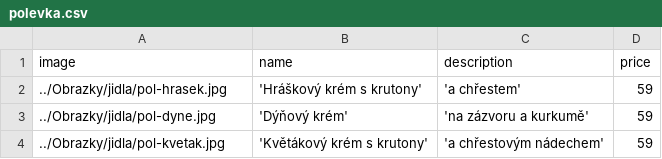
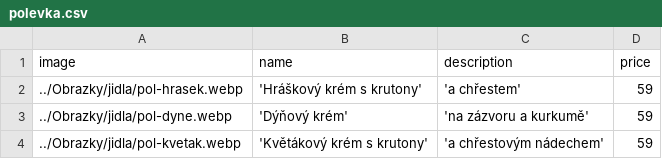
Before and after one commit to ryskova/ryskova.github.io, a CSV file: data/polevka.csv, drawn as a sheet.

```diff
--- a/data/polevka.csv
+++ b/data/polevka.csv
@@ -1,4 +1,4 @@
 image,name,description,price
-../Obrazky/jidla/pol-hrasek.jpg,'Hráškový krém s krutony','a chřestem',59
-../Obrazky/jidla/pol-dyne.jpg,'Dýňový krém','na zázvoru a kurkumě',59
-../Obrazky/jidla/pol-kvetak.jpg,'Květákový krém s krutony','a chřestovým nádechem',59
+../Obrazky/jidla/pol-hrasek.webp,'Hráškový krém s krutony','a chřestem',59
+../Obrazky/jidla/pol-dyne.webp,'Dýňový krém','na zázvoru a kurkumě',59
+../Obrazky/jidla/pol-kvetak.webp,'Květákový krém s krutony','a chřestovým nádechem',59
```
Also changed, not shown: data/dezert.csv, data/hlavnijidla.csv, 2 other files.
